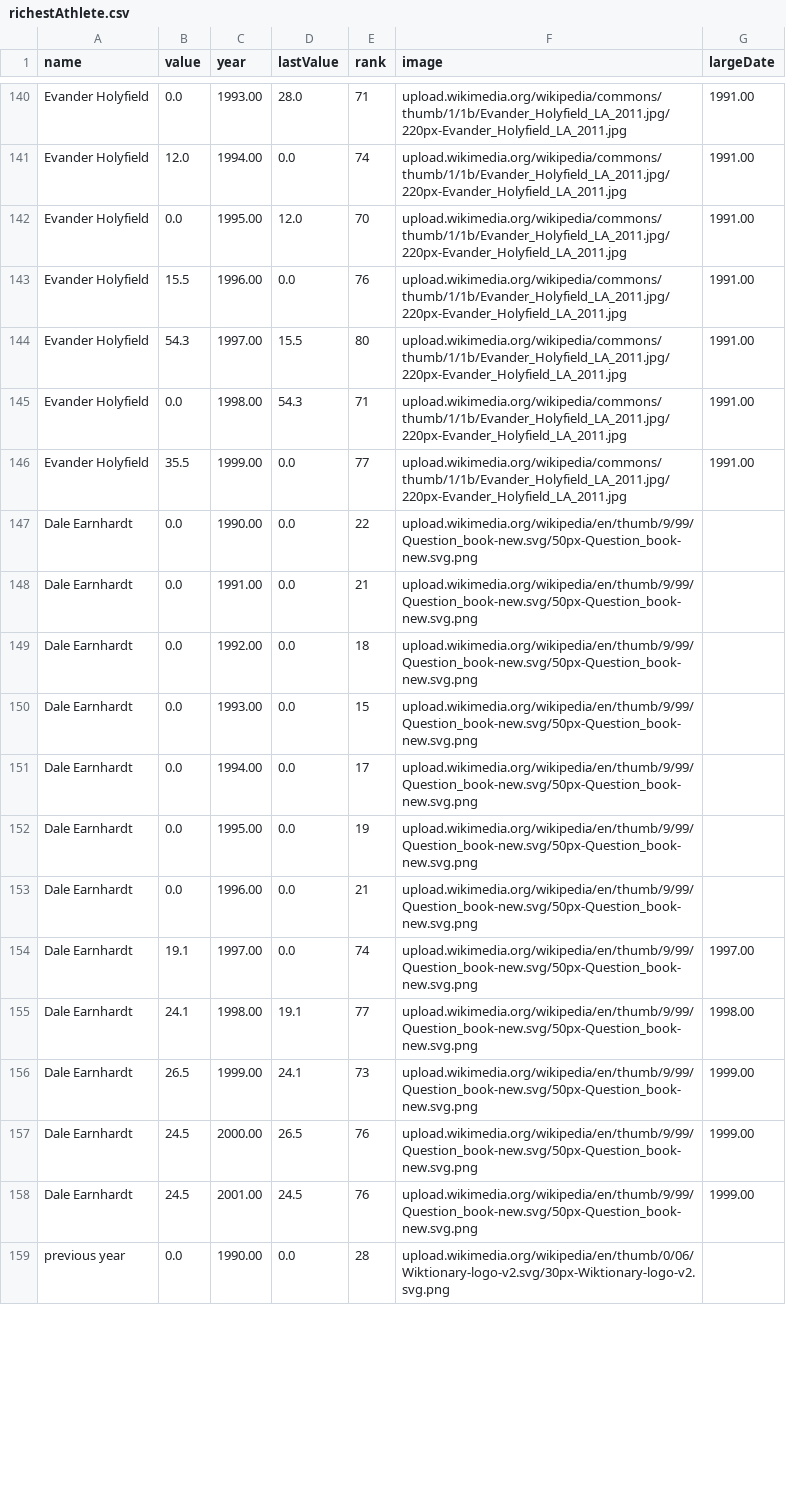
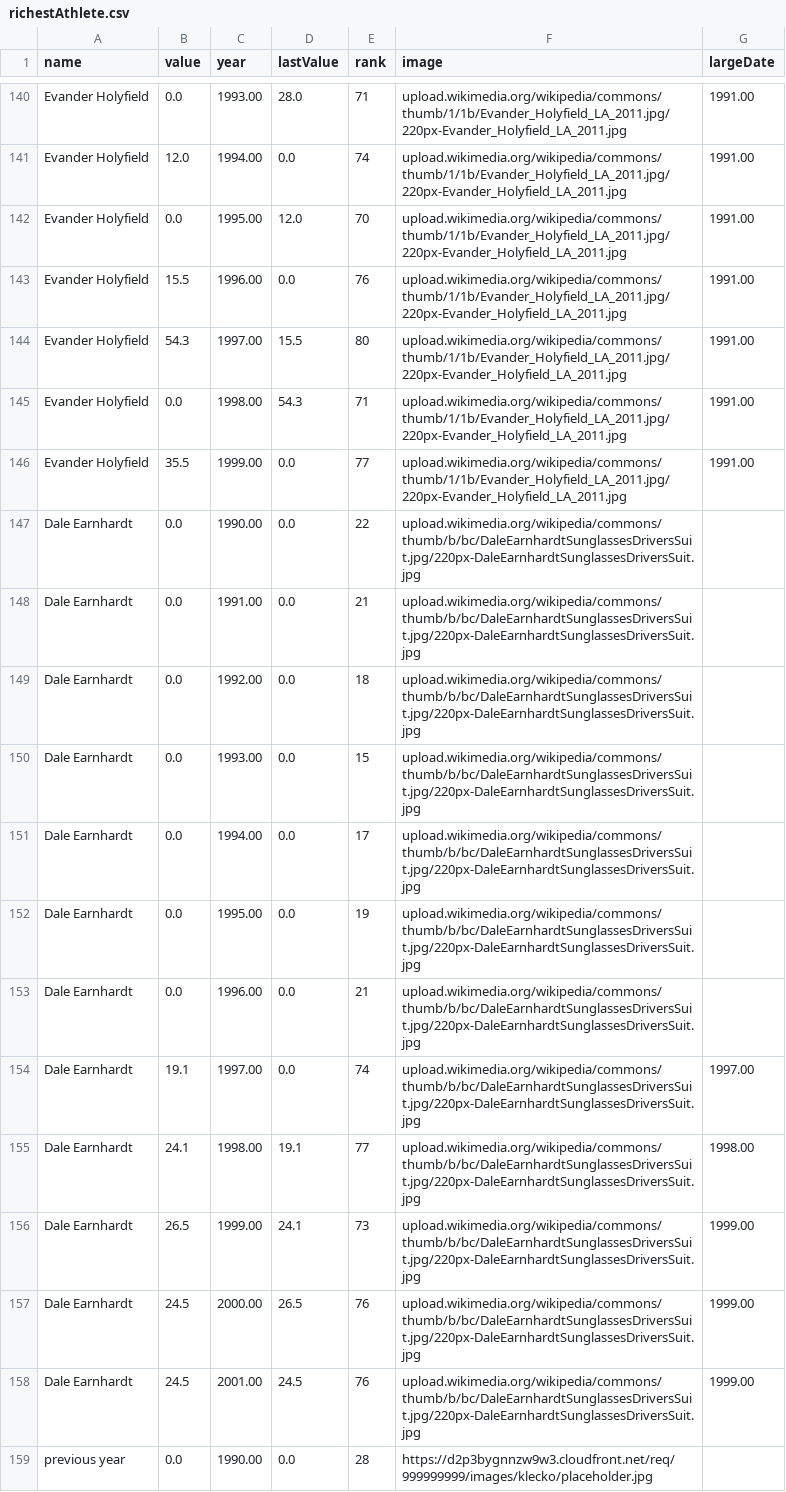
Before and after one commit to SeptanFury/CSV, a CSV file: richestAthlete.csv, drawn as a sheet; only a part is shown, gaps mark what is left out; the diff covers the shown part only.

Commit message:
Add files via upload

```diff
--- a/richestAthlete.csv
+++ b/richestAthlete.csv
@@ -146,14 +146,14 @@ Evander Holyfield,0.0, 1998.00,54.3,71,upload.wikimedia.org/wikipedia/commons/th
 Evander Holyfield,35.5, 1999.00,0.0,77,upload.wikimedia.org/wikipedia/commons/thumb/1/1b/Evander_Holyfield_LA_2011.jpg/220px-Evander_Holyfield_LA_2011.jpg, 1991.00
-Dale Earnhardt,0.0, 1990.00,0.0,22,upload.wikimedia.org/wikipedia/en/thumb/9/99/Question_book-new.svg/50px-Question_book-new.svg.png,
-Dale Earnhardt,0.0, 1991.00,0.0,21,upload.wikimedia.org/wikipedia/en/thumb/9/99/Question_book-new.svg/50px-Question_book-new.svg.png,
-Dale Earnhardt,0.0, 1992.00,0.0,18,upload.wikimedia.org/wikipedia/en/thumb/9/99/Question_book-new.svg/50px-Question_book-new.svg.png,
-Dale Earnhardt,0.0, 1993.00,0.0,15,upload.wikimedia.org/wikipedia/en/thumb/9/99/Question_book-new.svg/50px-Question_book-new.svg.png,
-Dale Earnhardt,0.0, 1994.00,0.0,17,upload.wikimedia.org/wikipedia/en/thumb/9/99/Question_book-new.svg/50px-Question_book-new.svg.png,
-Dale Earnhardt,0.0, 1995.00,0.0,19,upload.wikimedia.org/wikipedia/en/thumb/9/99/Question_book-new.svg/50px-Question_book-new.svg.png,
-Dale Earnhardt,0.0, 1996.00,0.0,21,upload.wikimedia.org/wikipedia/en/thumb/9/99/Question_book-new.svg/50px-Question_book-new.svg.png,
-Dale Earnhardt,19.1, 1997.00,0.0,74,upload.wikimedia.org/wikipedia/en/thumb/9/99/Question_book-new.svg/50px-Question_book-new.svg.png, 1997.00
-Dale Earnhardt,24.1, 1998.00,19.1,77,upload.wikimedia.org/wikipedia/en/thumb/9/99/Question_book-new.svg/50px-Question_book-new.svg.png, 1998.00
-Dale Earnhardt,26.5, 1999.00,24.1,73,upload.wikimedia.org/wikipedia/en/thumb/9/99/Question_book-new.svg/50px-Question_book-new.svg.png, 1999.00
-Dale Earnhardt,24.5, 2000.00,26.5,76,upload.wikimedia.org/wikipedia/en/thumb/9/99/Question_book-new.svg/50px-Question_book-new.svg.png, 1999.00
-Dale Earnhardt,24.5, 2001.00,24.5,76,upload.wikimedia.org/wikipedia/en/thumb/9/99/Question_book-new.svg/50px-Question_book-new.svg.png, 1999.00
-previous year,0.0, 1990.00,0.0,28,upload.wikimedia.org/wikipedia/en/thumb/0/06/Wiktionary-logo-v2.svg/30px-Wiktionary-logo-v2.svg.png,
+Dale Earnhardt,0.0, 1990.00,0.0,22,upload.wikimedia.org/wikipedia/commons/thumb/b/bc/DaleEarnhardtSunglassesDriversSuit.jpg/220px-DaleEarnhardtSunglassesDriversSuit.jpg,
+Dale Earnhardt,0.0, 1991.00,0.0,21,upload.wikimedia.org/wikipedia/commons/thumb/b/bc/DaleEarnhardtSunglassesDriversSuit.jpg/220px-DaleEarnhardtSunglassesDriversSuit.jpg,
+Dale Earnhardt,0.0, 1992.00,0.0,18,upload.wikimedia.org/wikipedia/commons/thumb/b/bc/DaleEarnhardtSunglassesDriversSuit.jpg/220px-DaleEarnhardtSunglassesDriversSuit.jpg,
+Dale Earnhardt,0.0, 1993.00,0.0,15,upload.wikimedia.org/wikipedia/commons/thumb/b/bc/DaleEarnhardtSunglassesDriversSuit.jpg/220px-DaleEarnhardtSunglassesDriversSuit.jpg,
+Dale Earnhardt,0.0, 1994.00,0.0,17,upload.wikimedia.org/wikipedia/commons/thumb/b/bc/DaleEarnhardtSunglassesDriversSuit.jpg/220px-DaleEarnhardtSunglassesDriversSuit.jpg,
+Dale Earnhardt,0.0, 1995.00,0.0,19,upload.wikimedia.org/wikipedia/commons/thumb/b/bc/DaleEarnhardtSunglassesDriversSuit.jpg/220px-DaleEarnhardtSunglassesDriversSuit.jpg,
+Dale Earnhardt,0.0, 1996.00,0.0,21,upload.wikimedia.org/wikipedia/commons/thumb/b/bc/DaleEarnhardtSunglassesDriversSuit.jpg/220px-DaleEarnhardtSunglassesDriversSuit.jpg,
+Dale Earnhardt,19.1, 1997.00,0.0,74,upload.wikimedia.org/wikipedia/commons/thumb/b/bc/DaleEarnhardtSunglassesDriversSuit.jpg/220px-DaleEarnhardtSunglassesDriversSuit.jpg, 1997.00
+Dale Earnhardt,24.1, 1998.00,19.1,77,upload.wikimedia.org/wikipedia/commons/thumb/b/bc/DaleEarnhardtSunglassesDriversSuit.jpg/220px-DaleEarnhardtSunglassesDriversSuit.jpg, 1998.00
+Dale Earnhardt,26.5, 1999.00,24.1,73,upload.wikimedia.org/wikipedia/commons/thumb/b/bc/DaleEarnhardtSunglassesDriversSuit.jpg/220px-DaleEarnhardtSunglassesDriversSuit.jpg, 1999.00
+Dale Earnhardt,24.5, 2000.00,26.5,76,upload.wikimedia.org/wikipedia/commons/thumb/b/bc/DaleEarnhardtSunglassesDriversSuit.jpg/220px-DaleEarnhardtSunglassesDriversSuit.jpg, 1999.00
+Dale Earnhardt,24.5, 2001.00,24.5,76,upload.wikimedia.org/wikipedia/commons/thumb/b/bc/DaleEarnhardtSunglassesDriversSuit.jpg/220px-DaleEarnhardtSunglassesDriversSuit.jpg, 1999.00
+previous year,0.0, 1990.00,0.0,28,https://d2p3bygnnzw9w3.cloudfront.net/req/999999999/images/klecko/placeholder.jpg,
```
Also changed, not shown: 80 edited cells elsewhere in this file.
